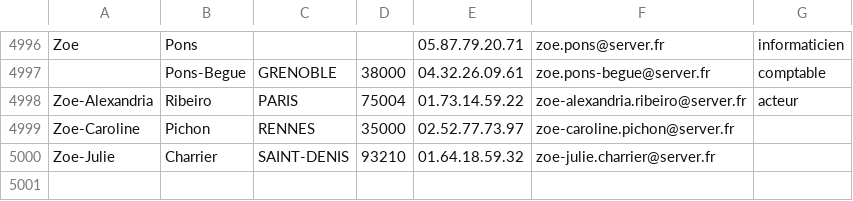
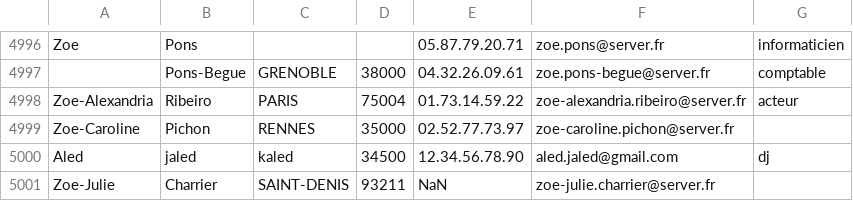
Before and after one commit to Frgraux/SAE_C-algo, a CSV file: annuaire5000.csv, drawn as a sheet; only a part is shown, gaps mark what is left out.

```diff
--- a/annuaire5000.csv
+++ b/annuaire5000.csv
@@ -4999,2 +4999,3 @@ Zoe-Alexandria,Ribeiro,PARIS,75004,01.73.14.59.22,zoe-alexandria.ribeiro@server.
 Zoe-Caroline,Pichon,RENNES,35000,02.52.77.73.97,zoe-caroline.pichon@server.fr,
-Zoe-Julie,Charrier,SAINT-DENIS,93210,01.64.18.59.32,zoe-julie.charrier@server.fr,
+Aled,jaled,kaled,34500,12.34.56.78.90,aled.jaled@gmail.com,dj
+Zoe-Julie,Charrier,SAINT-DENIS,93211,NaN,zoe-julie.charrier@server.fr,
```
Also changed, not shown: 5 other files.
